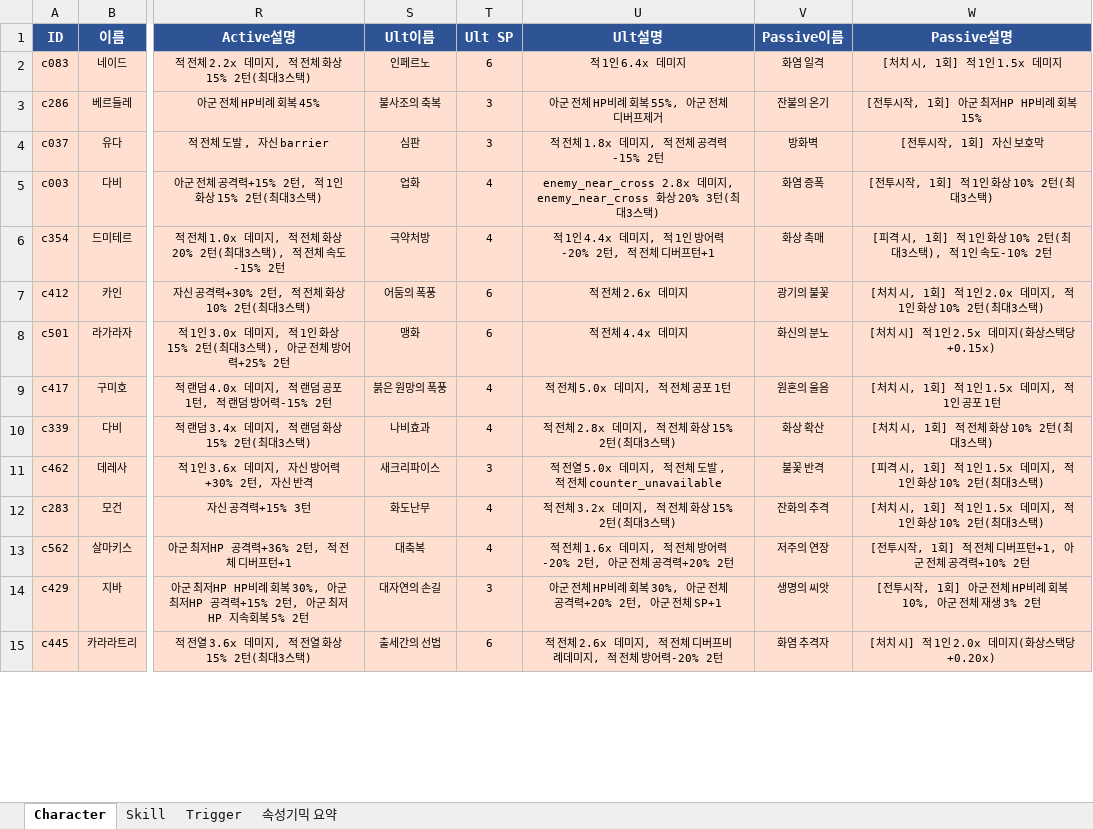
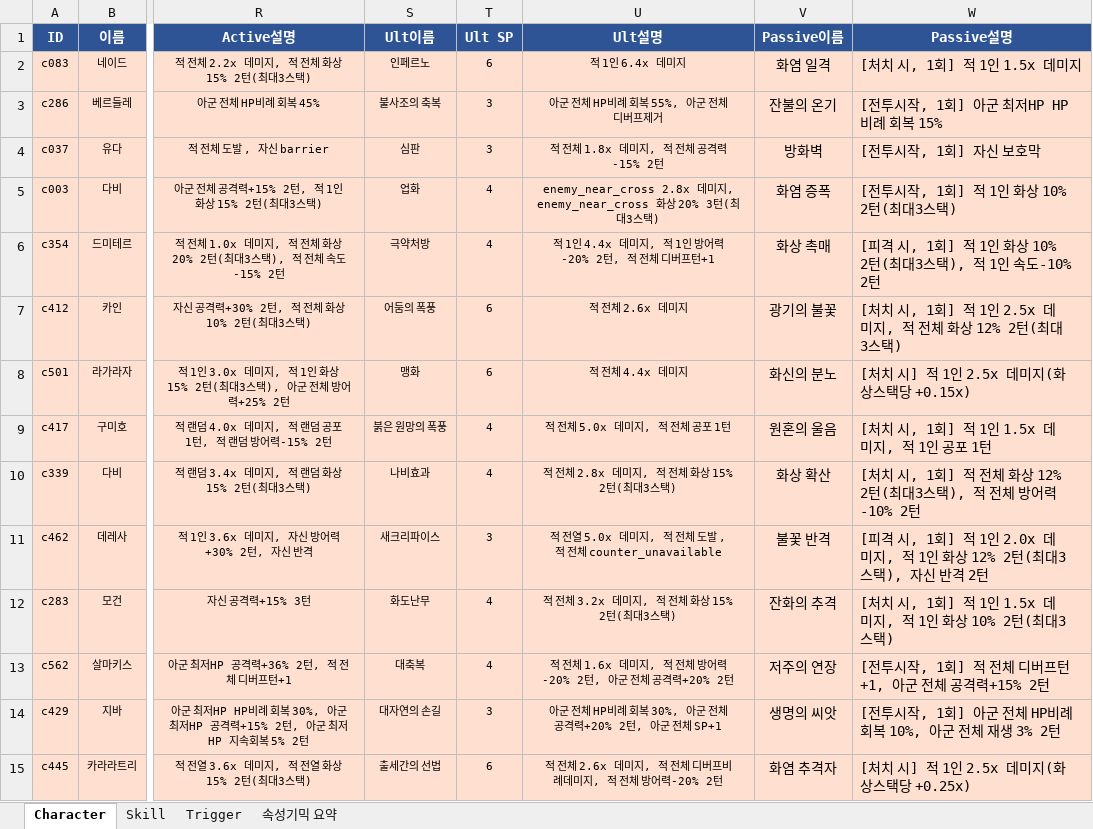
Before and after one commit to yjoh3042/BattleAgent, an Excel workbook: data/Skill.xlsx, sheet Character, drawn as a sheet; only a part is shown, gaps mark what is left out; values as stored, in another font and other column widths than the file's, no borders; the diff covers the shown part only; the diff names each change by its address in the sheet, - before the commit and + after, or states it on an @@ line.

```diff
--- a/data/Skill.xlsx (sheet Character)
+++ b/data/Skill.xlsx (sheet Character)
@@ V2:W15 text size: larger @@
-W2:W15 alignment: center
+W2:W15 alignment: left
-W7 (Passive설명): …1인 2.0x 데미지, 적 1인 화상 10% 2턴(최…
+W7 (Passive설명): …1인 2.5x 데미지, 적 전체 화상 12% 2턴(최…
-W10 (Passive설명): [처치 시, 1회] 적 전체 화상 10% 2턴(최대3스택)
+W10 (Passive설명): [처치 시, 1회] 적 전체 화상 12% 2턴(최대3스택), 적 전체 방어력-10% 2턴
-W11 (Passive설명): …1인 1.5x 데미지, 적 1인 화상 10% 2턴(최대3스택)
+W11 (Passive설명): …1인 2.0x 데미지, 적 1인 화상 12% 2턴(최대3스택), 자신 반격 2턴
-W13 (Passive설명): [전투시작, 1회] 적 전체 디버프턴+1, 아군 전체 공격력+10% 2턴
+W13 (Passive설명): [전투시작, 1회] 적 전체 디버프턴+1, 아군 전체 공격력+15% 2턴
-W15 (Passive설명): [처치 시] 적 1인 2.0x 데미지(화상스택당 +0.20x)
+W15 (Passive설명): [처치 시] 적 1인 2.5x 데미지(화상스택당 +0.25x)
```
Also changed, not shown: 16 edited cells and cell formats elsewhere in this sheet, sheet Skill, sheet Trigger, 2 other files.
